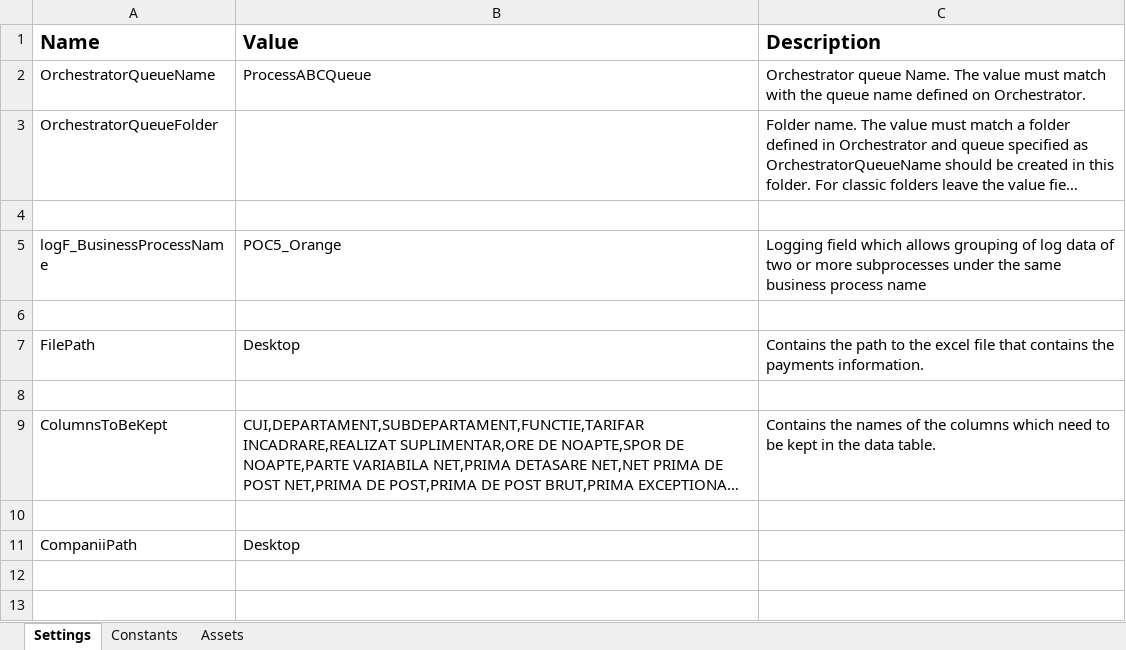
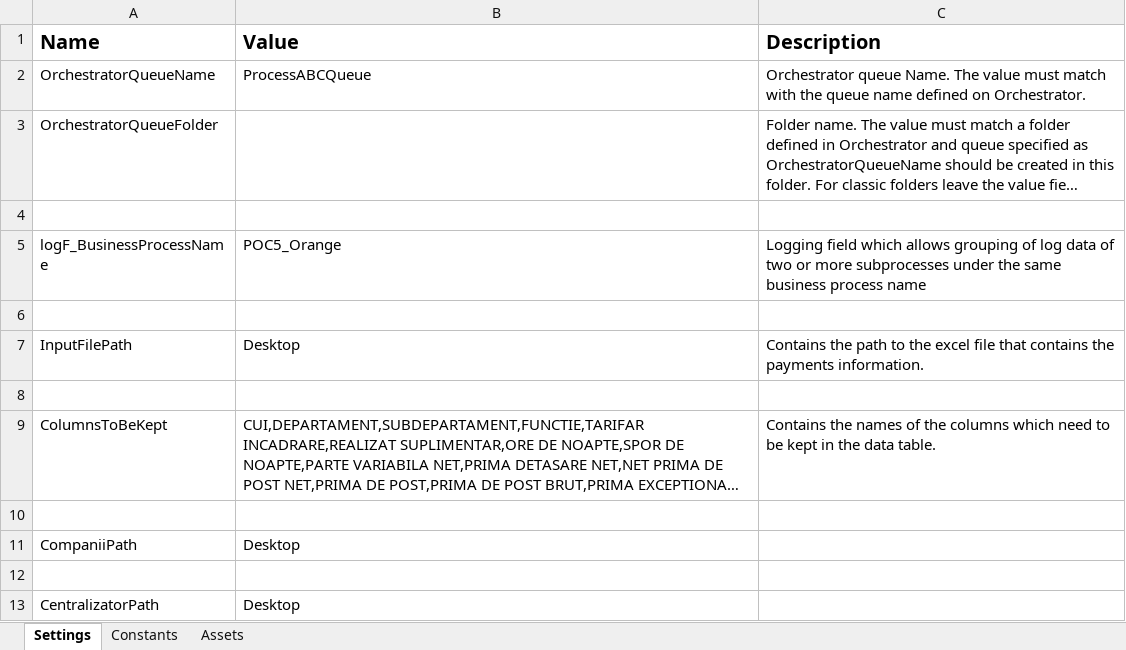
Before and after one commit to andreikrauszFWF/POC5---Orange, an Excel workbook: Data/Config.xlsx, sheet Settings, drawn as a sheet; long unchanged cells end in …; values as stored, in another font and other column widths than the file's, no borders; the diff names each change by its address in the sheet, - before the commit and + after, or states it on an @@ line.

```diff
--- a/Data/Config.xlsx (sheet Settings)
+++ b/Data/Config.xlsx (sheet Settings)
-A7 (Name): FilePath
+A7 (Name): InputFilePath
+row 12: (empty)
+row 13: CentralizatorPath | Desktop
```
Also changed, not shown: 13 other files.
